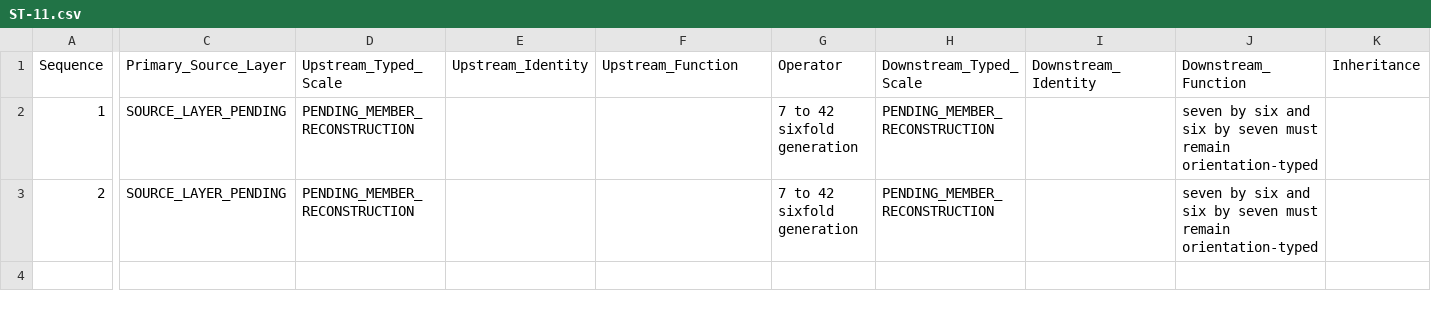
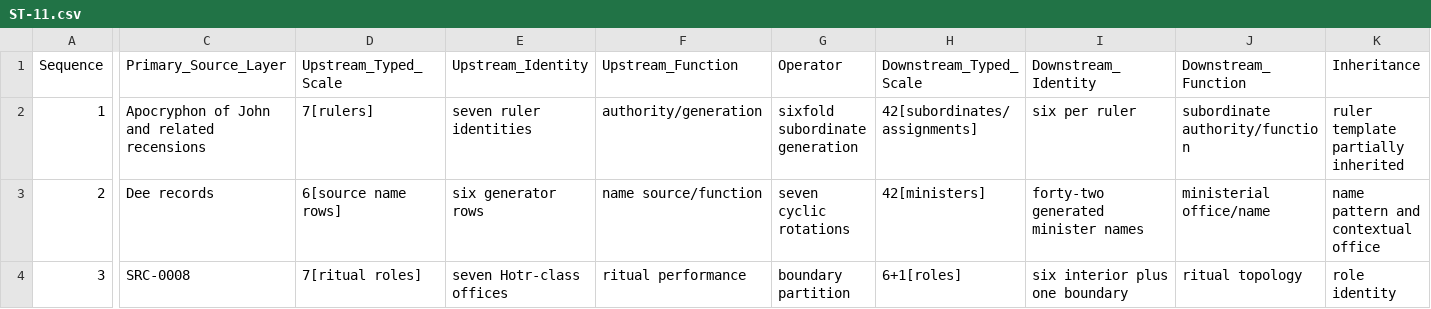
Before and after one commit to AlkaiDynamics/AYLI, a CSV file: atlas/transforms/ST-11.csv, drawn as a sheet; only a part is shown, gaps mark what is left out; rows hold the shown columns only; the diff covers the shown part only; the diff names each change by its address in the sheet, - before the commit and + after, or states it on an @@ line.

```diff
--- a/atlas/transforms/ST-11.csv
+++ b/atlas/transforms/ST-11.csv
-C2 (Primary_Source_Layer): SOURCE_LAYER_PENDING
+C2 (Primary_Source_Layer): Apocryphon of John and related recensions
-D2 (Upstream_Typed_Scale): PENDING_MEMBER_RECONSTRUCTION
+D2 (Upstream_Typed_Scale): 7[rulers]
-E2 (Upstream_Identity): (empty)
+E2 (Upstream_Identity): seven ruler identities
-F2 (Upstream_Function): (empty)
+F2 (Upstream_Function): authority/generation
-G2 (Operator): 7 to 42 sixfold generation
+G2 (Operator): sixfold subordinate generation
-H2 (Downstream_Typed_Scale): PENDING_MEMBER_RECONSTRUCTION
+H2 (Downstream_Typed_Scale): 42[subordinates/assignments]
-I2 (Downstream_Identity): (empty)
+I2 (Downstream_Identity): six per ruler
-J2 (Downstream_Function): seven by six and six by seven must remain orientation-typed
+J2 (Downstream_Function): subordinate authority/function
-K2 (Inheritance): (empty)
+K2 (Inheritance): ruler template partially inherited
-C3 (Primary_Source_Layer): SOURCE_LAYER_PENDING
+C3 (Primary_Source_Layer): Dee records
-D3 (Upstream_Typed_Scale): PENDING_MEMBER_RECONSTRUCTION
+D3 (Upstream_Typed_Scale): 6[source name rows]
-E3 (Upstream_Identity): (empty)
+E3 (Upstream_Identity): six generator rows
-F3 (Upstream_Function): (empty)
+F3 (Upstream_Function): name source/function
-G3 (Operator): 7 to 42 sixfold generation
+G3 (Operator): seven cyclic rotations
-H3 (Downstream_Typed_Scale): PENDING_MEMBER_RECONSTRUCTION
+H3 (Downstream_Typed_Scale): 42[ministers]
-I3 (Downstream_Identity): (empty)
+I3 (Downstream_Identity): forty-two generated minister names
-J3 (Downstream_Function): seven by six and six by seven must remain orientation-typed
+J3 (Downstream_Function): ministerial office/name
-K3 (Inheritance): (empty)
+K3 (Inheritance): name pattern and contextual office
+row 4: 3 | SRC-0008 | 7[ritual roles] | seven Hotr-class offices | ritual performance | boundary partition | 6+1[roles] | six interior plus one boundary | ritual topology | role identity
```
Also changed, not shown: 25 edited cells elsewhere in this file, atlas/transforms/ST-05.csv, atlas/transforms/ST-06.csv, 18 other files.
